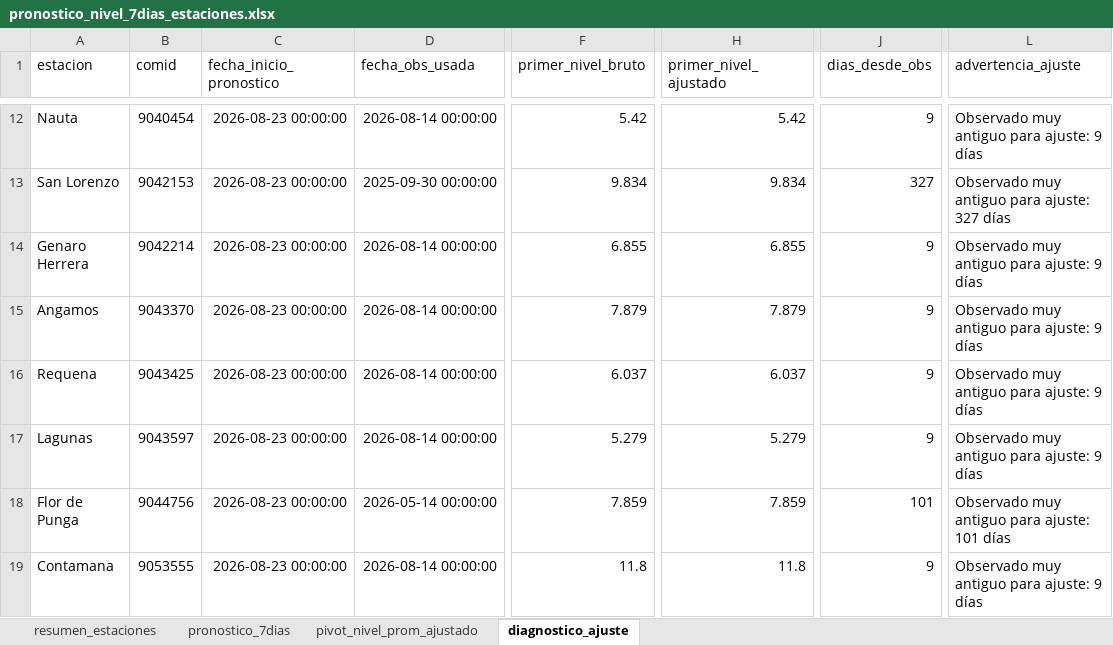
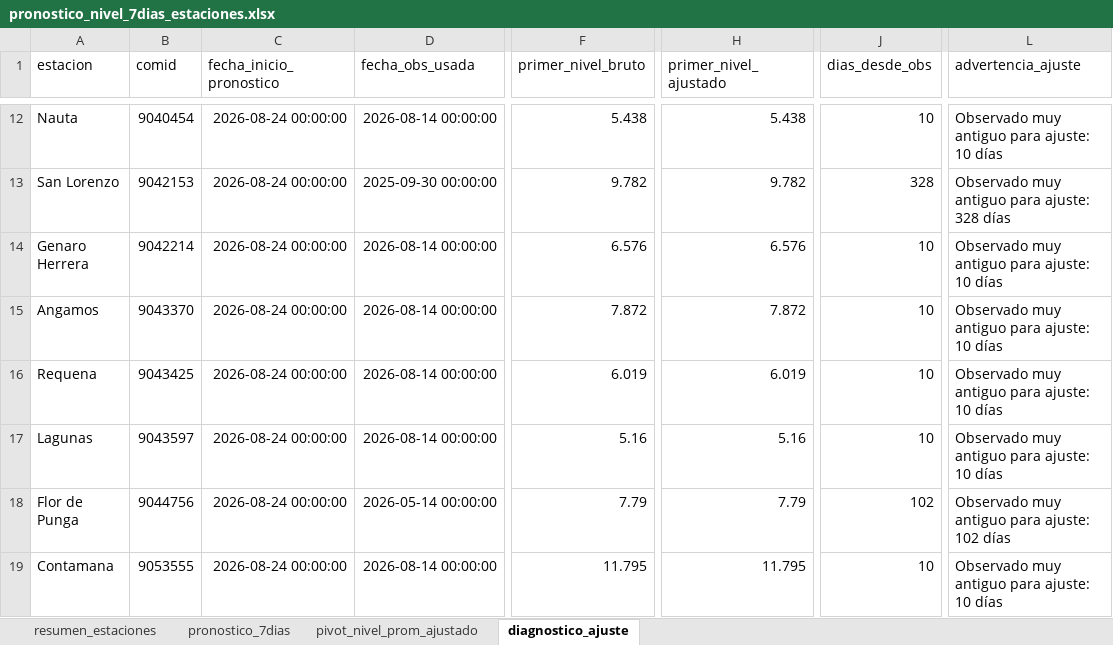
Before and after one commit to KURONO23/LoretoNivelesaCaudales, an Excel workbook: outputs/pronostico_nivel_7dias_estaciones.xlsx, sheet diagnostico_ajuste, drawn as a sheet; only a part is shown, gaps mark what is left out; values as stored, in another font and other column widths than the file's, no borders; the diff covers the shown part only; the diff names each change by its address in the sheet, - before the commit and + after, or states it on an @@ line.

```diff
--- a/outputs/pronostico_nivel_7dias_estaciones.xlsx (sheet diagnostico_ajuste)
+++ b/outputs/pronostico_nivel_7dias_estaciones.xlsx (sheet diagnostico_ajuste)
-C12:C19 (fecha_inicio_pronostico): 2026-08-23 00:00:00
+C12:C19 (fecha_inicio_pronostico): 2026-08-24 00:00:00
-F12 (primer_nivel_bruto): 5.42
+F12 (primer_nivel_bruto): 5.438
-H12 (primer_nivel_ajustado): 5.42
+H12 (primer_nivel_ajustado): 5.438
-J12 (dias_desde_obs): 9
+J12 (dias_desde_obs): 10
-L12 (advertencia_ajuste): Observado muy antiguo para ajuste: 9 días
+L12 (advertencia_ajuste): Observado muy antiguo para ajuste: 10 días
-F13 (primer_nivel_bruto): 9.834
+F13 (primer_nivel_bruto): 9.782
-H13 (primer_nivel_ajustado): 9.834
+H13 (primer_nivel_ajustado): 9.782
-J13 (dias_desde_obs): 327
+J13 (dias_desde_obs): 328
-L13 (advertencia_ajuste): Observado muy antiguo para ajuste: 327 días
+L13 (advertencia_ajuste): Observado muy antiguo para ajuste: 328 días
-F14 (primer_nivel_bruto): 6.855
+F14 (primer_nivel_bruto): 6.576
-H14 (primer_nivel_ajustado): 6.855
+H14 (primer_nivel_ajustado): 6.576
-J14:J17 (dias_desde_obs): 9
+J14:J17 (dias_desde_obs): 10
-L14:L17 (advertencia_ajuste): Observado muy antiguo para ajuste: 9 días
+L14:L17 (advertencia_ajuste): Observado muy antiguo para ajuste: 10 días
-F15 (primer_nivel_bruto): 7.879
+F15 (primer_nivel_bruto): 7.872
-H15 (primer_nivel_ajustado): 7.879
+H15 (primer_nivel_ajustado): 7.872
-F16 (primer_nivel_bruto): 6.037
+F16 (primer_nivel_bruto): 6.019
-H16 (primer_nivel_ajustado): 6.037
+H16 (primer_nivel_ajustado): 6.019
-F17 (primer_nivel_bruto): 5.279
+F17 (primer_nivel_bruto): 5.16
-H17 (primer_nivel_ajustado): 5.279
+H17 (primer_nivel_ajustado): 5.16
-F18 (primer_nivel_bruto): 7.859
+F18 (primer_nivel_bruto): 7.79
-H18 (primer_nivel_ajustado): 7.859
+H18 (primer_nivel_ajustado): 7.79
-J18 (dias_desde_obs): 101
+J18 (dias_desde_obs): 102
-L18 (advertencia_ajuste): Observado muy antiguo para ajuste: 101 días
+L18 (advertencia_ajuste): Observado muy antiguo para ajuste: 102 días
-F19 (primer_nivel_bruto): 11.8
+F19 (primer_nivel_bruto): 11.795
-H19 (primer_nivel_ajustado): 11.8
+H19 (primer_nivel_ajustado): 11.795
-J19 (dias_desde_obs): 9
+J19 (dias_desde_obs): 10
-L19 (advertencia_ajuste): Observado muy antiguo para ajuste: 9 días
+L19 (advertencia_ajuste): Observado muy antiguo para ajuste: 10 días
```
Also changed, not shown: 50 edited cells elsewhere in this sheet, sheet pronostico_7dias, sheet resumen_estaciones, sheet pivot_nivel_prom_ajustado, outputs/metricas_dwlt_estaciones.xlsx, outputs/validacion_dwlt_hasta_observado_disponible.xlsx, 10 other files.
